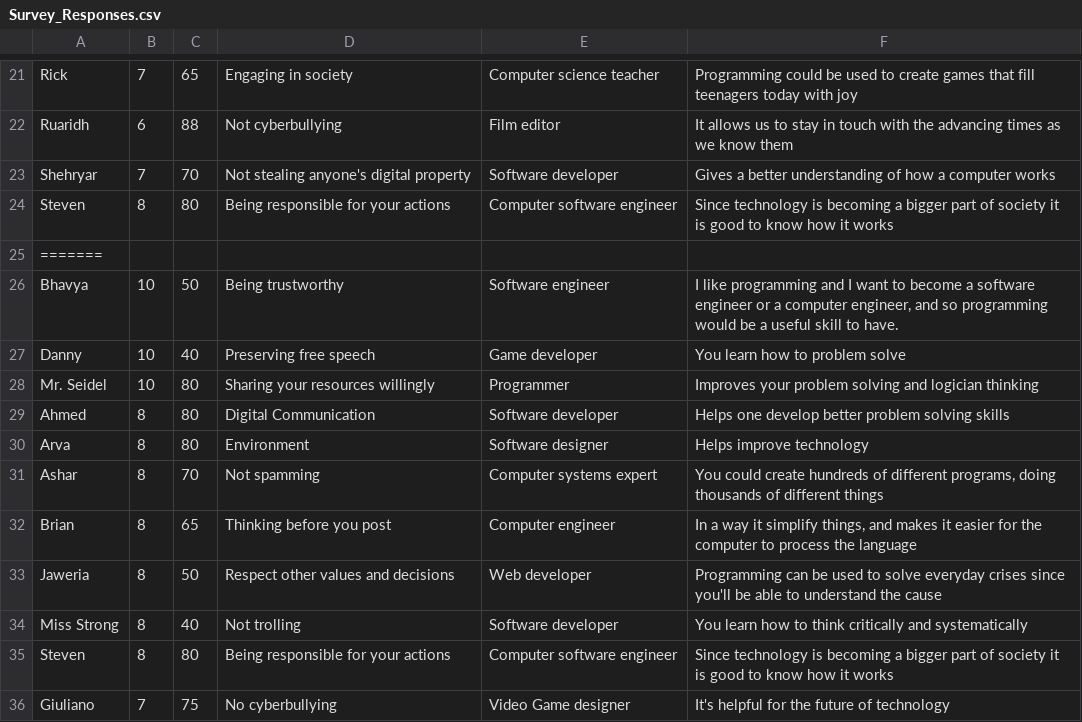
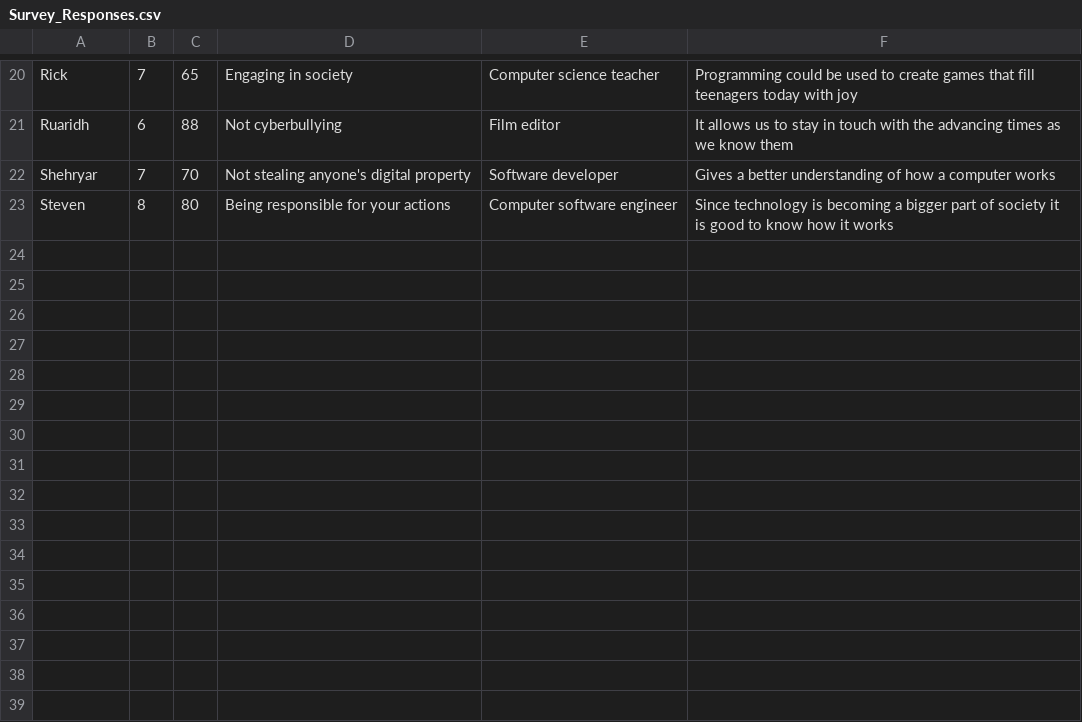
Before and after one commit to johnfraserss/ICS3C, a CSV file: Assignments/10 - Culminating/Survey_Responses.csv, drawn as a sheet; only a part is shown, gaps mark what is left out; the diff covers the shown part only; the diff names each change by its address in the sheet, - before the commit and + after, or states it on an @@ line.

```diff
--- a/Assignments/10 - Culminating/Survey_Responses.csv
+++ b/Assignments/10 - Culminating/Survey_Responses.csv
-row 25: =======
-row 26: Bhavya | 10 | 50 | Being trustworthy | Software engineer | I like programming and I want to become a software engineer or a computer engineer, and so programming would be a useful skill to have.
-row 27: Danny | 10 | 40 | Preserving free speech | Game developer | You learn how to problem solve
-row 28: Mr. Seidel | 10 | 80 | Sharing your resources willingly | Programmer | Improves your problem solving and logician thinking
-row 29: Ahmed | 8 | 80 | Digital Communication | Software developer | Helps one develop better problem solving skills
-row 30: Arva | 8 | 80 | Environment | Software designer | Helps improve technology
-row 31: Ashar | 8 | 70 | Not spamming | Computer systems expert | You could create hundreds of different programs, doing thousands of different things
-row 32: Brian | 8 | 65 | Thinking before you post | Computer engineer | In a way it simplify things, and makes it easier for the computer to process the language
-row 33: Jaweria | 8 | 50 | Respect other values and decisions | Web developer | Programming can be used to solve everyday crises since you'll be able to understand the cause
-row 34: Miss Strong | 8 | 40 | Not trolling | Software developer | You learn how to think critically and systematically
-row 35: Steven | 8 | 80 | Being responsible for your actions | Computer software engineer | Since technology is becoming a bigger part of society it is good to know how it works
-row 36: Giuliano | 7 | 75 | No cyberbullying | Video Game designer | It's helpful for the future of technology
```
Also changed, not shown: 13 removed rows elsewhere in this file.
